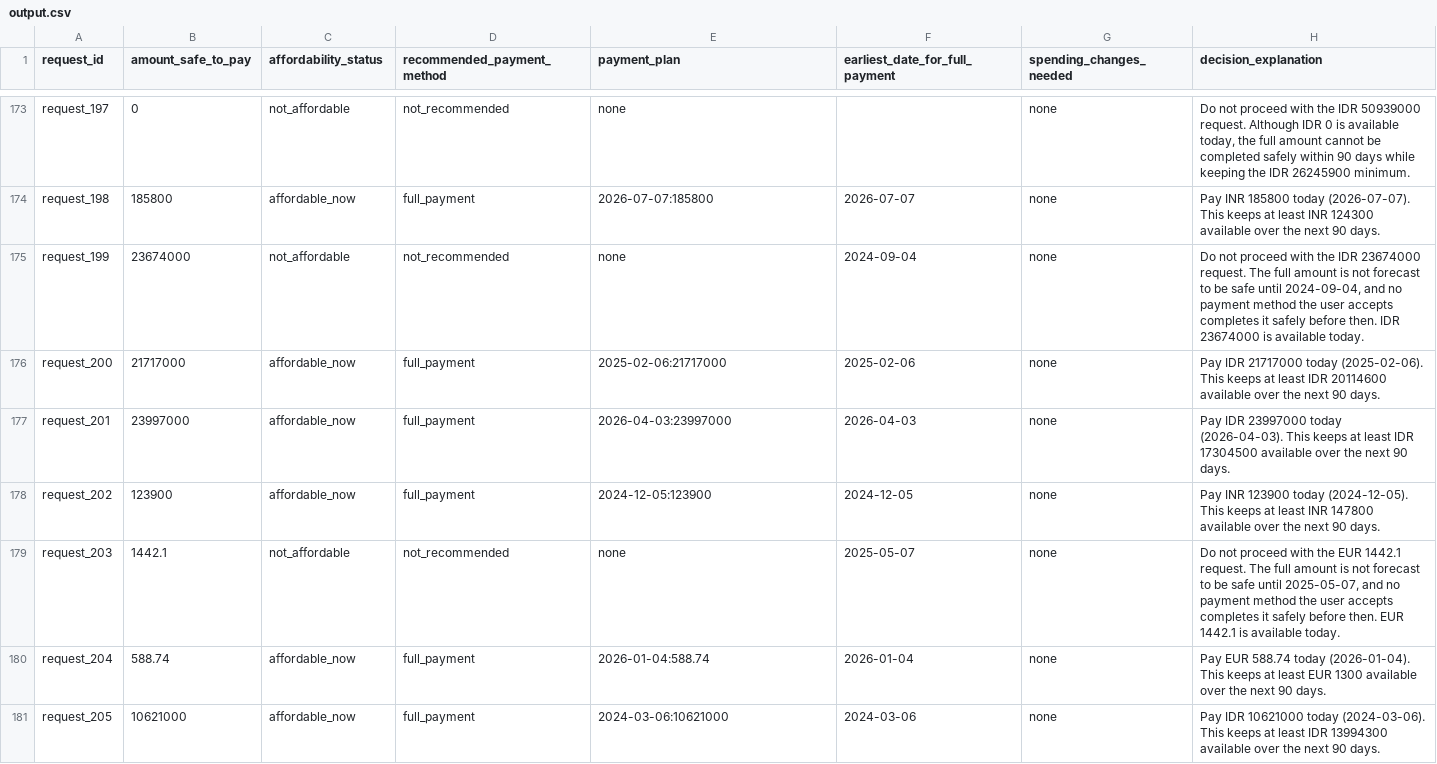
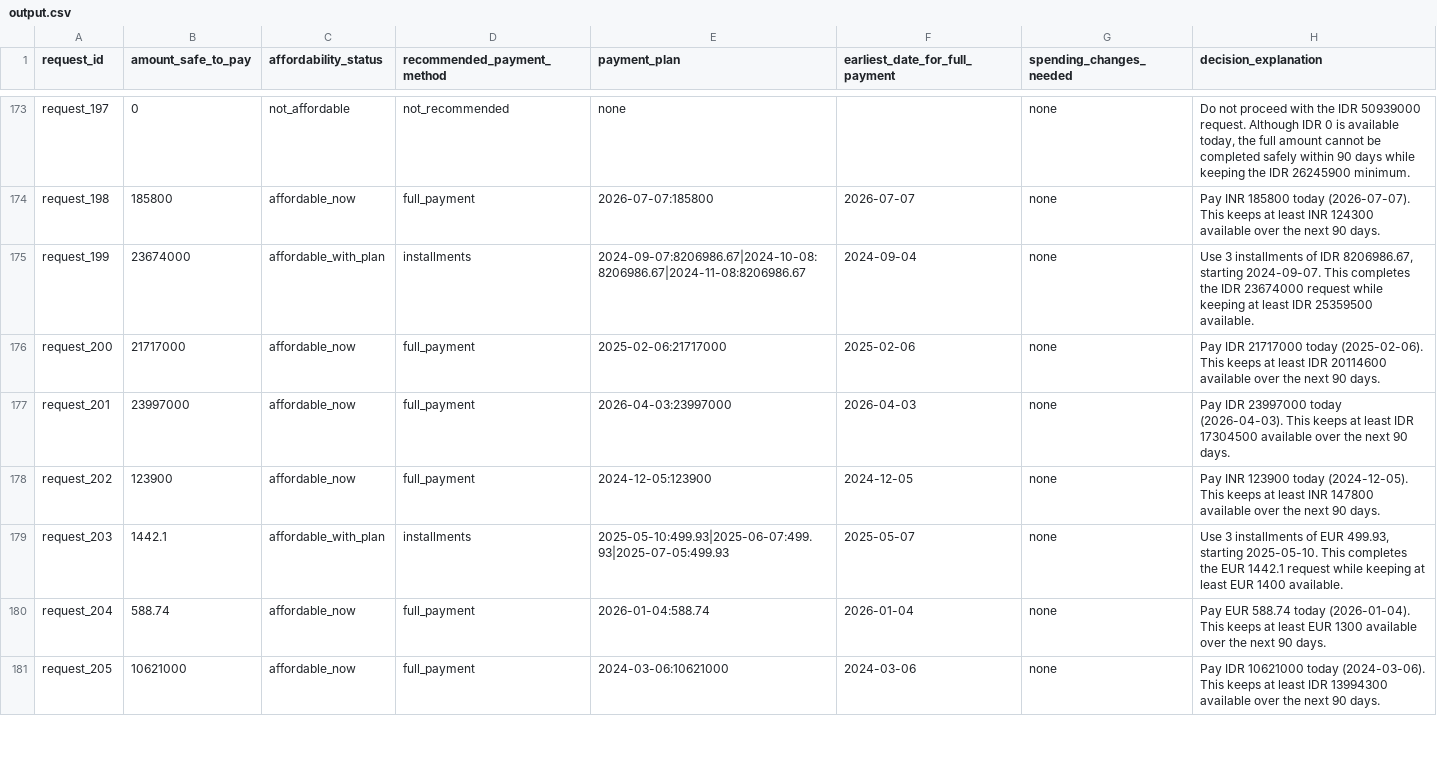
Before and after one commit to GokulMithran/hackerrank-orchestrate-september26, a CSV file: output.csv, drawn as a sheet; only a part is shown, gaps mark what is left out; the diff covers the shown part only.

Commit message:
Implemented -M3 — Payment plans and spending changes
Alignment Analysis

  Current implementation is aligned with the agreed architecture:

  - data.py → strict loading, ownership scoping, manifests.
  - state.py / recurrence.py / forecast.py → deterministic cash reconstruction and 90-day forecast.
  - planner.py → full, wait, partial, installments, and spending-change candidates.
  - validation.py → schema, preference, deadline, plan, and replay gates.
  - output.py → atomic, contract-valid CSV generation.
  - Tests include independent replay/oracle coverage and negative fixtures.

```diff
--- a/output.csv
+++ b/output.csv
@@ -174,3 +174,3 @@ request_197,0,not_affordable,not_recommended,none,,none,"Do not proceed with the
 request_198,185800,affordable_now,full_payment,2026-07-07:185800,2026-07-07,none,Pay INR 185800 today (2026-07-07). This keeps at least INR 124300 available over the next 90 days.
-request_199,23674000,not_affordable,not_recommended,none,2024-09-04,none,"Do not proceed with the IDR 23674000 request. The full amount is not forecast to be safe until 2024-09-04, and no payment method the user accepts completes it safely before then. IDR 23674000 is available today."
+request_199,23674000,affordable_with_plan,installments,2024-09-07:8206986.67|2024-10-08:8206986.67|2024-11-08:8206986.67,2024-09-04,none,"Use 3 installments of IDR 8206986.67, starting 2024-09-07. This completes the IDR 23674000 request while keeping at least IDR 25359500 available."
 request_200,21717000,affordable_now,full_payment,2025-02-06:21717000,2025-02-06,none,Pay IDR 21717000 today (2025-02-06). This keeps at least IDR 20114600 available over the next 90 days.
@@ -178,3 +178,3 @@ request_201,23997000,affordable_now,full_payment,2026-04-03:23997000,2026-04-03,
 request_202,123900,affordable_now,full_payment,2024-12-05:123900,2024-12-05,none,Pay INR 123900 today (2024-12-05). This keeps at least INR 147800 available over the next 90 days.
-request_203,1442.1,not_affordable,not_recommended,none,2025-05-07,none,"Do not proceed with the EUR 1442.1 request. The full amount is not forecast to be safe until 2025-05-07, and no payment method the user accepts completes it safely before then. EUR 1442.1 is available today."
+request_203,1442.1,affordable_with_plan,installments,2025-05-10:499.93|2025-06-07:499.93|2025-07-05:499.93,2025-05-07,none,"Use 3 installments of EUR 499.93, starting 2025-05-10. This completes the EUR 1442.1 request while keeping at least EUR 1400 available."
 request_204,588.74,affordable_now,full_payment,2026-01-04:588.74,2026-01-04,none,Pay EUR 588.74 today (2026-01-04). This keeps at least EUR 1300 available over the next 90 days.
```
Also changed, not shown: 148 edited cells elsewhere in this file, 8 other files.
